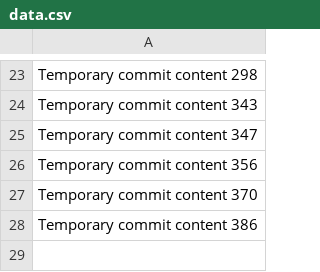
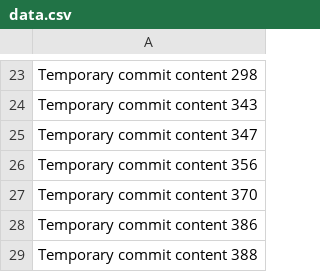
Before and after one commit to mondaywe/enough, a CSV file: edt/data.csv, drawn as a sheet; only a part is shown, gaps mark what is left out; the diff names each change by its address in the sheet, - before the commit and + after, or states it on an @@ line.

```diff
--- a/edt/data.csv
+++ b/edt/data.csv
+row 29: Temporary commit content 388
```
